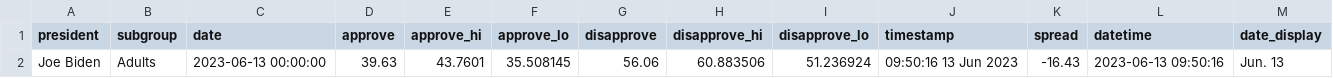
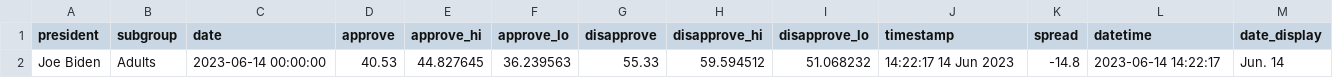
Before and after one commit to stiles/biden-polls, a CSV file: data/processed/biden_approval_trend_538_latest_adults.csv, drawn as a sheet.

```diff
--- a/data/processed/biden_approval_trend_538_latest_adults.csv
+++ b/data/processed/biden_approval_trend_538_latest_adults.csv
@@ -1,2 +1,2 @@
 president,subgroup,date,approve,approve_hi,approve_lo,disapprove,disapprove_hi,disapprove_lo,timestamp,spread,datetime,date_display
-Joe Biden,Adults,2023-06-13 00:00:00,39.63,43.7601,35.508145,56.06,60.883506,51.236924,09:50:16 13 Jun 2023,-16.43,2023-06-13 09:50:16,Jun. 13
+Joe Biden,Adults,2023-06-14 00:00:00,40.53,44.827645,36.239563,55.33,59.594512,51.068232,14:22:17 14 Jun 2023,-14.8,2023-06-14 14:22:17,Jun. 14
```
Also changed, not shown: data/processed/biden_approval_trend_538_adults.csv, data/processed/biden_approval_trend_538_all_polls.csv, 3 other files.
